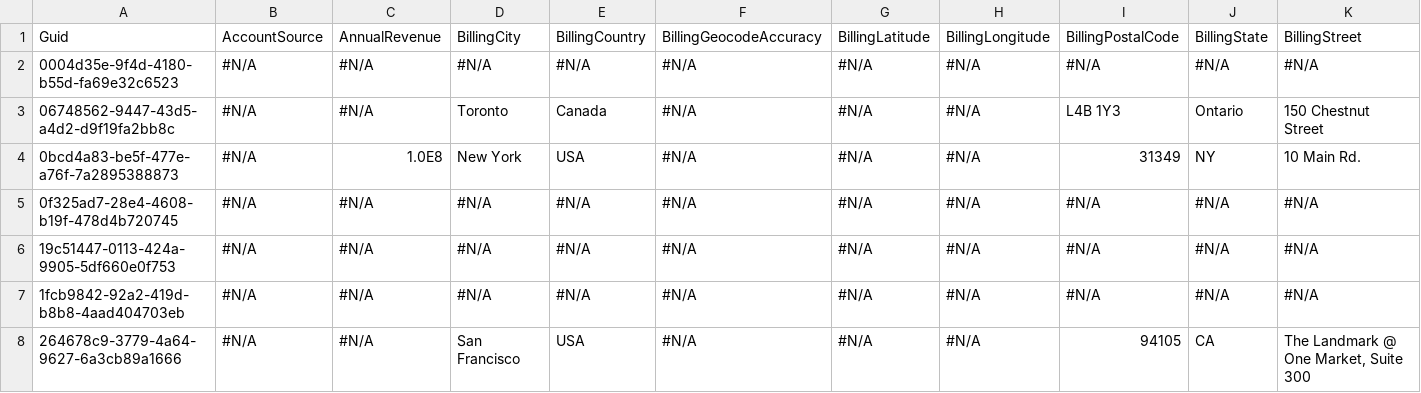
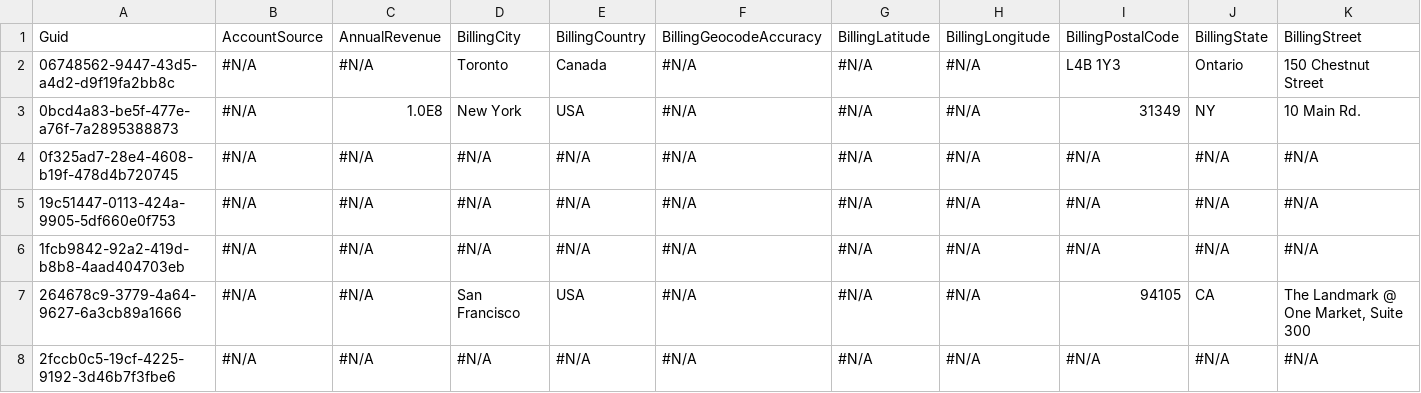
Before and after one commit to tzioprodly/tzioprodly, a CSV file: Account.csv, drawn as a sheet; only a part is shown; the shorter side is filled out with more unchanged rows; rows hold the shown columns only; the diff names each change by its address in the sheet, - before the commit and + after, or states it on an @@ line.

```diff
--- a/Account.csv
+++ b/Account.csv
-row 2: 0004d35e-9f4d-4180-b55d-fa69e32c6523 | #N/A | #N/A | #N/A | #N/A | #N/A | #N/A | #N/A | #N/A | #N/A | #N/A
```
